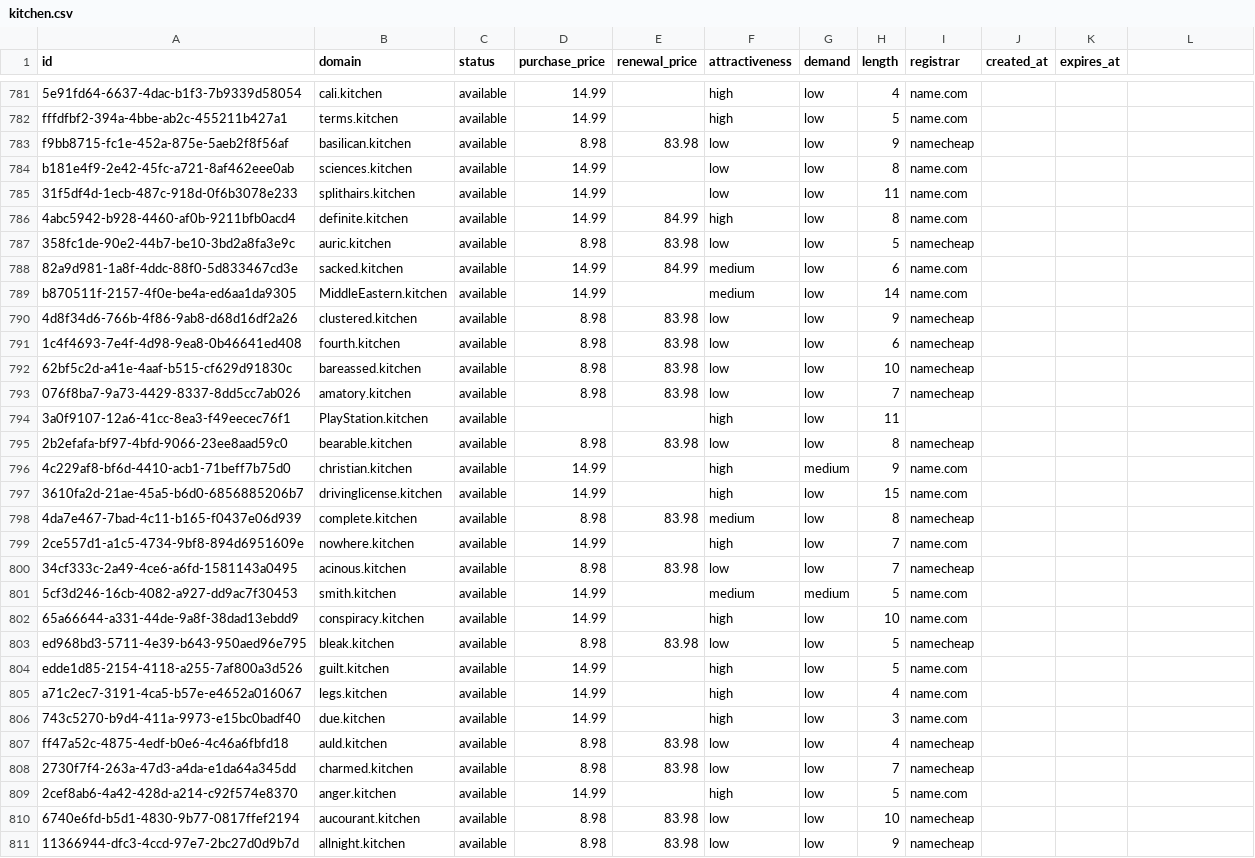
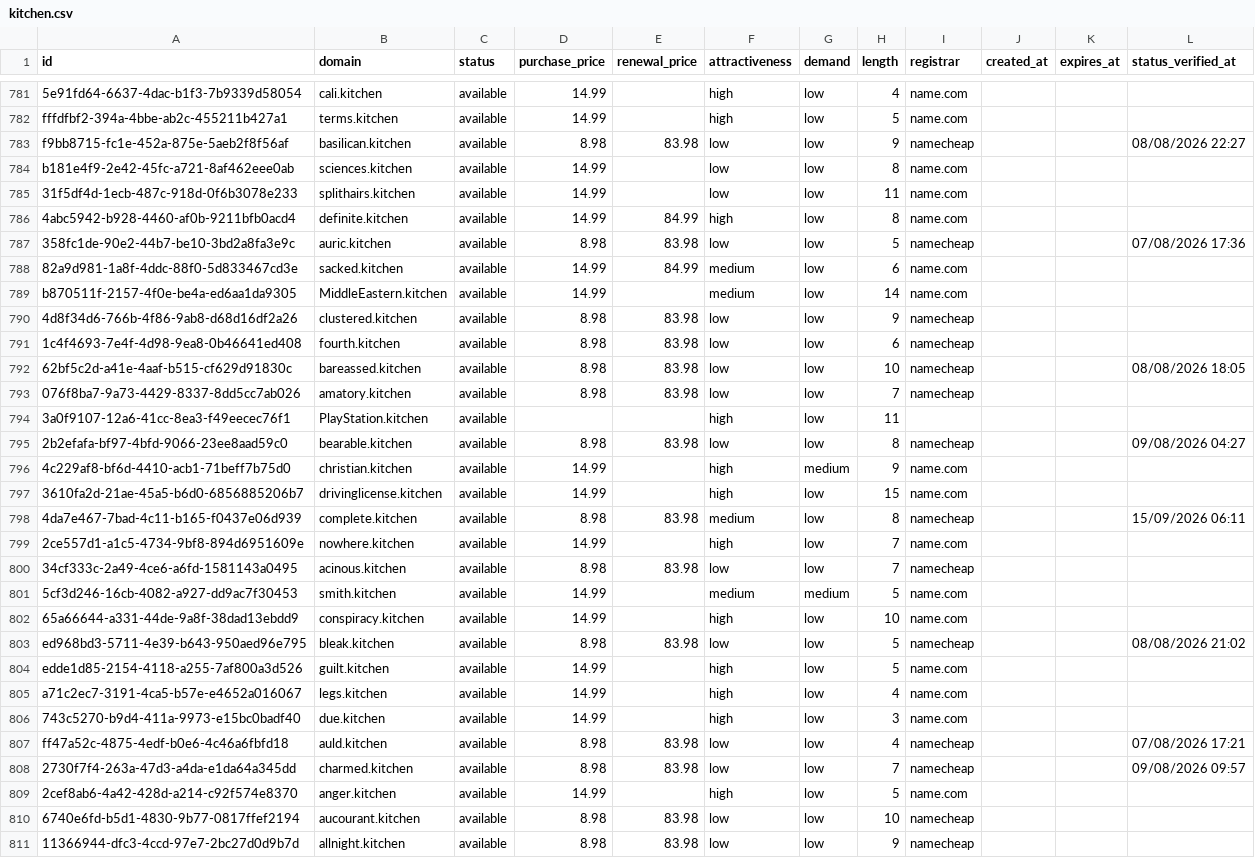
Before and after one commit to UniqueDomains/kitchen-oneword-domains, a CSV file: kitchen.csv, drawn as a sheet; only a part is shown, gaps mark what is left out; the diff covers the shown part only.

```diff
--- a/kitchen.csv
+++ b/kitchen.csv
@@ -1 +1 @@
-id,domain,status,purchase_price,renewal_price,attractiveness,demand,length,registrar,created_at,expires_at
+id,domain,status,purchase_price,renewal_price,attractiveness,demand,length,registrar,created_at,expires_at,status_verified_at
@@ -783 +783 @@ fffdfbf2-394a-4bbe-ab2c-455211b427a1,terms.kitchen,available,14.99,,high,low,5,n
-f9bb8715-fc1e-452a-875e-5aeb2f8f56af,basilican.kitchen,available,8.98,83.98,low,low,9,namecheap,,
+f9bb8715-fc1e-452a-875e-5aeb2f8f56af,basilican.kitchen,available,8.98,83.98,low,low,9,namecheap,,,08/08/2026 22:27
@@ -787 +787 @@ b181e4f9-2e42-45fc-a721-8af462eee0ab,sciences.kitchen,available,14.99,,low,low,8
-358fc1de-90e2-44b7-be10-3bd2a8fa3e9c,auric.kitchen,available,8.98,83.98,low,low,5,namecheap,,
+358fc1de-90e2-44b7-be10-3bd2a8fa3e9c,auric.kitchen,available,8.98,83.98,low,low,5,namecheap,,,07/08/2026 17:36
@@ -792 +792 @@ b870511f-2157-4f0e-be4a-ed6aa1da9305,MiddleEastern.kitchen,available,14.99,,medi
-62bf5c2d-a41e-4aaf-b515-cf629d91830c,bareassed.kitchen,available,8.98,83.98,low,low,10,namecheap,,
+62bf5c2d-a41e-4aaf-b515-cf629d91830c,bareassed.kitchen,available,8.98,83.98,low,low,10,namecheap,,,08/08/2026 18:05
@@ -795 +795 @@ b870511f-2157-4f0e-be4a-ed6aa1da9305,MiddleEastern.kitchen,available,14.99,,medi
-2b2efafa-bf97-4bfd-9066-23ee8aad59c0,bearable.kitchen,available,8.98,83.98,low,low,8,namecheap,,
+2b2efafa-bf97-4bfd-9066-23ee8aad59c0,bearable.kitchen,available,8.98,83.98,low,low,8,namecheap,,,09/08/2026 04:27
@@ -798 +798 @@ b870511f-2157-4f0e-be4a-ed6aa1da9305,MiddleEastern.kitchen,available,14.99,,medi
-4da7e467-7bad-4c11-b165-f0437e06d939,complete.kitchen,available,8.98,83.98,medium,low,8,namecheap,,
+4da7e467-7bad-4c11-b165-f0437e06d939,complete.kitchen,available,8.98,83.98,medium,low,8,namecheap,,,15/09/2026 06:11
@@ -803 +803 @@ b870511f-2157-4f0e-be4a-ed6aa1da9305,MiddleEastern.kitchen,available,14.99,,medi
-ed968bd3-5711-4e39-b643-950aed96e795,bleak.kitchen,available,8.98,83.98,low,low,5,namecheap,,
+ed968bd3-5711-4e39-b643-950aed96e795,bleak.kitchen,available,8.98,83.98,low,low,5,namecheap,,,08/08/2026 21:02
@@ -807,2 +807,2 @@ a71c2ec7-3191-4ca5-b57e-e4652a016067,legs.kitchen,available,14.99,,high,low,4,na
-ff47a52c-4875-4edf-b0e6-4c46a6fbfd18,auld.kitchen,available,8.98,83.98,low,low,4,namecheap,,
-2730f7f4-263a-47d3-a4da-e1da64a345dd,charmed.kitchen,available,8.98,83.98,low,low,7,namecheap,,
+ff47a52c-4875-4edf-b0e6-4c46a6fbfd18,auld.kitchen,available,8.98,83.98,low,low,4,namecheap,,,07/08/2026 17:21
+2730f7f4-263a-47d3-a4da-e1da64a345dd,charmed.kitchen,available,8.98,83.98,low,low,7,namecheap,,,09/08/2026 09:57
```
Also changed, not shown: 136 edited cells elsewhere in this file, 6 other files.
